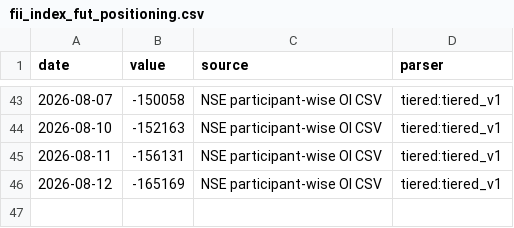
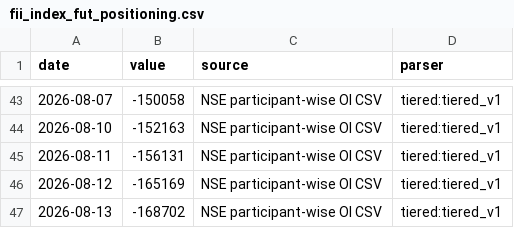
Before and after one commit to aniketkulkarni420/india-risk-monitor, a CSV file: data/history/fii_index_fut_positioning.csv, drawn as a sheet; only a part is shown, gaps mark what is left out.

```diff
--- a/data/history/fii_index_fut_positioning.csv
+++ b/data/history/fii_index_fut_positioning.csv
@@ -46 +46,2 @@ date,value,source,parser
 2026-08-12,-165169,NSE participant-wise OI CSV,tiered:tiered_v1
+2026-08-13,-168702,NSE participant-wise OI CSV,tiered:tiered_v1
```
Also changed, not shown: 17 other files.
